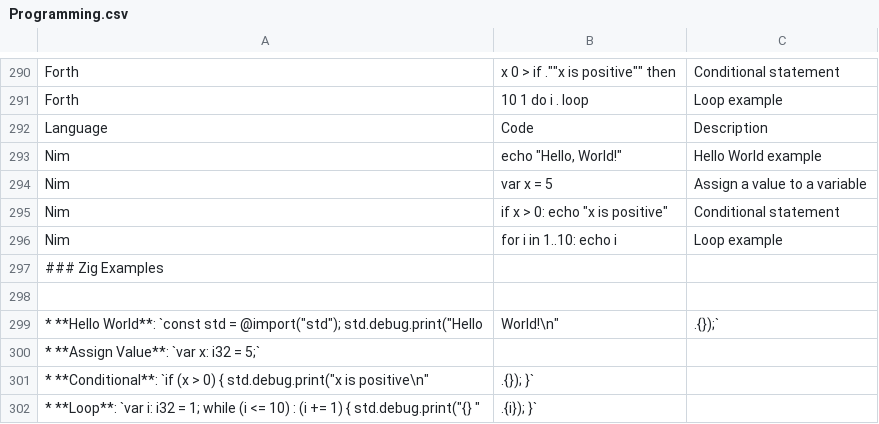
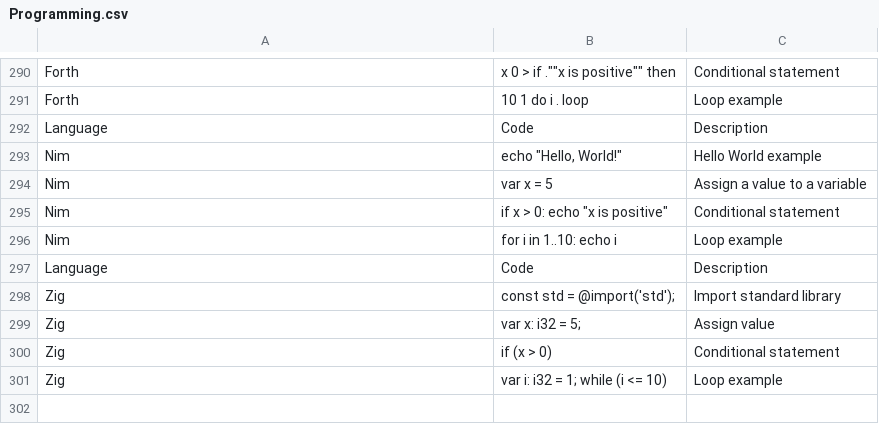
Before and after one commit to DiverseBloom780/Ai-Model-Training-Datasets, a CSV file: Programming.csv, drawn as a sheet; only a part is shown, gaps mark what is left out.

Commit message:
Update Programming.csv

```diff
--- a/Programming.csv
+++ b/Programming.csv
@@ -296,7 +296,6 @@
 "Nim","for i in 1..10: echo i","Loop example"
-### Zig Examples
-
-* **Hello World**: `const std = @import("std"); std.debug.print("Hello, World!\n", .{});`
-* **Assign Value**: `var x: i32 = 5;`
-* **Conditional**: `if (x > 0) { std.debug.print("x is positive\n", .{}); }`
-* **Loop**: `var i: i32 = 1; while (i <= 10) : (i += 1) { std.debug.print("{} ", .{i}); }`
+"Language","Code","Description"
+"Zig","const std = @import('std');","Import standard library"
+"Zig","var x: i32 = 5;","Assign value"
+"Zig","if (x > 0)","Conditional statement"
+"Zig","var i: i32 = 1; while (i <= 10)","Loop example"
```
